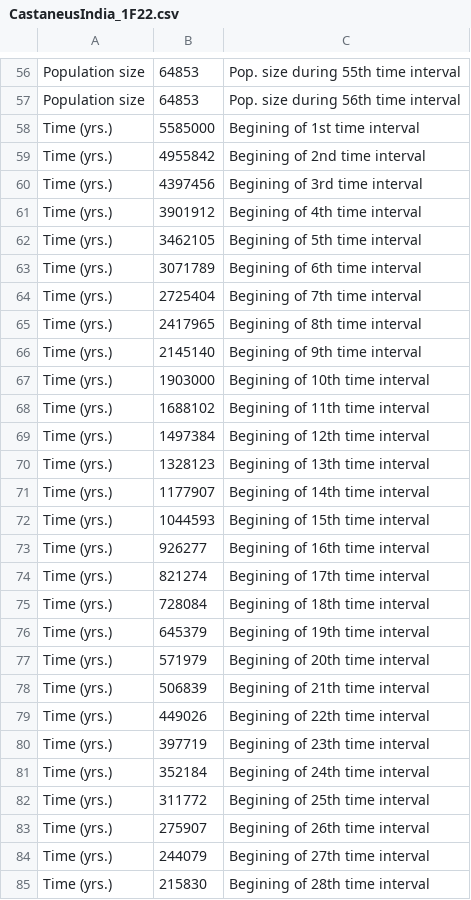
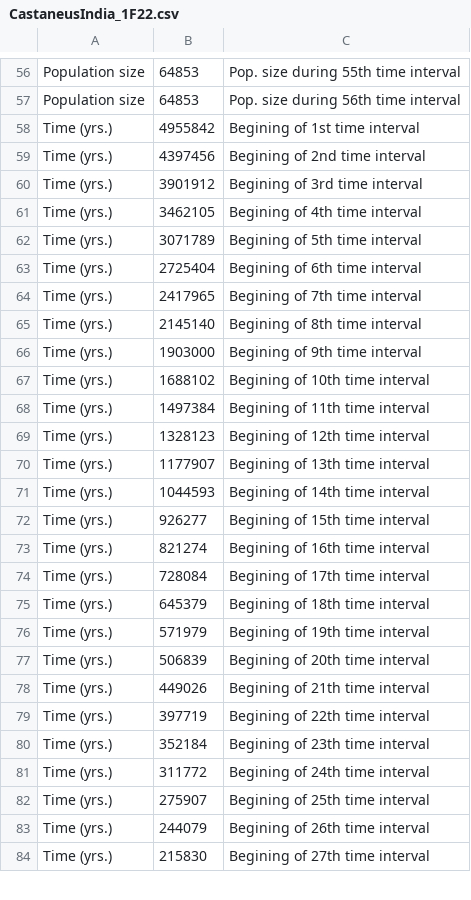
Before and after one commit to popsim-consortium/stdpopsim, a CSV file: docs/parameter_tables/MusMus/CastaneusIndia_1F22.csv, drawn as a sheet; only a part is shown, gaps mark what is left out; the diff covers the shown part only.

Commit message:
fix time intervals in history and parameter table files

```diff
--- a/docs/parameter_tables/MusMus/CastaneusIndia_1F22.csv
+++ b/docs/parameter_tables/MusMus/CastaneusIndia_1F22.csv
@@ -57,29 +57,28 @@ Population size,64853,Pop. size during 55th time interval
 Population size,64853,Pop. size during 56th time interval
-Time (yrs.),5585000,Begining of 1st time interval
-Time (yrs.),4955842,Begining of 2nd time interval
-Time (yrs.),4397456,Begining of 3rd time interval
-Time (yrs.),3901912,Begining of 4th time interval
-Time (yrs.),3462105,Begining of 5th time interval
-Time (yrs.),3071789,Begining of 6th time interval
-Time (yrs.),2725404,Begining of 7th time interval
-Time (yrs.),2417965,Begining of 8th time interval
-Time (yrs.),2145140,Begining of 9th time interval
-Time (yrs.),1903000,Begining of 10th time interval
-Time (yrs.),1688102,Begining of 11th time interval
-Time (yrs.),1497384,Begining of 12th time interval
-Time (yrs.),1328123,Begining of 13th time interval
-Time (yrs.),1177907,Begining of 14th time interval
-Time (yrs.),1044593,Begining of 15th time interval
-Time (yrs.),926277,Begining of 16th time interval
-Time (yrs.),821274,Begining of 17th time interval
-Time (yrs.),728084,Begining of 18th time interval
-Time (yrs.),645379,Begining of 19th time interval
-Time (yrs.),571979,Begining of 20th time interval
-Time (yrs.),506839,Begining of 21th time interval
-Time (yrs.),449026,Begining of 22th time interval
-Time (yrs.),397719,Begining of 23th time interval
-Time (yrs.),352184,Begining of 24th time interval
-Time (yrs.),311772,Begining of 25th time interval
-Time (yrs.),275907,Begining of 26th time interval
-Time (yrs.),244079,Begining of 27th time interval
-Time (yrs.),215830,Begining of 28th time interval
+Time (yrs.),4955842,Begining of 1st time interval
+Time (yrs.),4397456,Begining of 2nd time interval
+Time (yrs.),3901912,Begining of 3rd time interval
+Time (yrs.),3462105,Begining of 4th time interval
+Time (yrs.),3071789,Begining of 5th time interval
+Time (yrs.),2725404,Begining of 6th time interval
+Time (yrs.),2417965,Begining of 7th time interval
+Time (yrs.),2145140,Begining of 8th time interval
+Time (yrs.),1903000,Begining of 9th time interval
+Time (yrs.),1688102,Begining of 10th time interval
+Time (yrs.),1497384,Begining of 11th time interval
+Time (yrs.),1328123,Begining of 12th time interval
+Time (yrs.),1177907,Begining of 13th time interval
+Time (yrs.),1044593,Begining of 14th time interval
+Time (yrs.),926277,Begining of 15th time interval
+Time (yrs.),821274,Begining of 16th time interval
+Time (yrs.),728084,Begining of 17th time interval
+Time (yrs.),645379,Begining of 18th time interval
+Time (yrs.),571979,Begining of 19th time interval
+Time (yrs.),506839,Begining of 20th time interval
+Time (yrs.),449026,Begining of 21th time interval
+Time (yrs.),397719,Begining of 22th time interval
+Time (yrs.),352184,Begining of 23th time interval
+Time (yrs.),311772,Begining of 24th time interval
+Time (yrs.),275907,Begining of 25th time interval
+Time (yrs.),244079,Begining of 26th time interval
+Time (yrs.),215830,Begining of 27th time interval
```
Also changed, not shown: 29 edited cells elsewhere in this file, docs/parameter_tables/MusMus/DomesticusEurope_1F22.csv, docs/parameter_tables/MusMus/MusculusKorea_1F22.csv, 1 other file.
